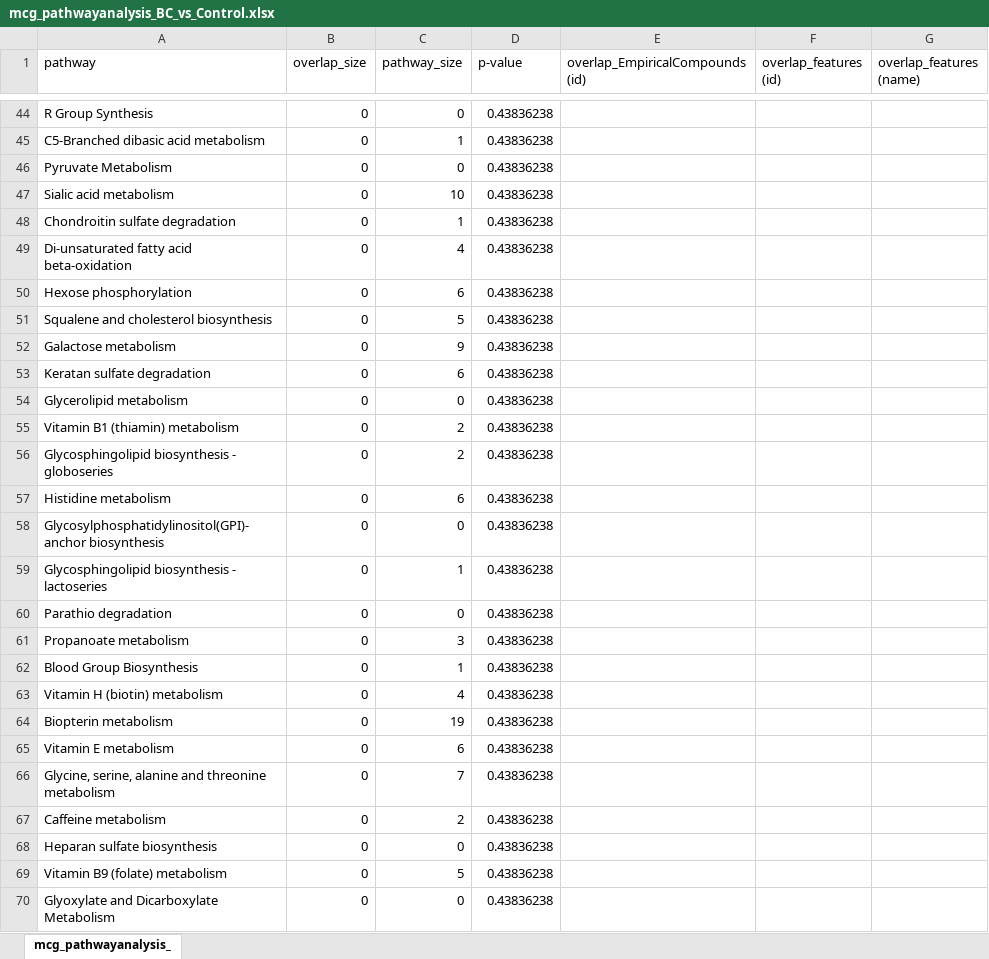
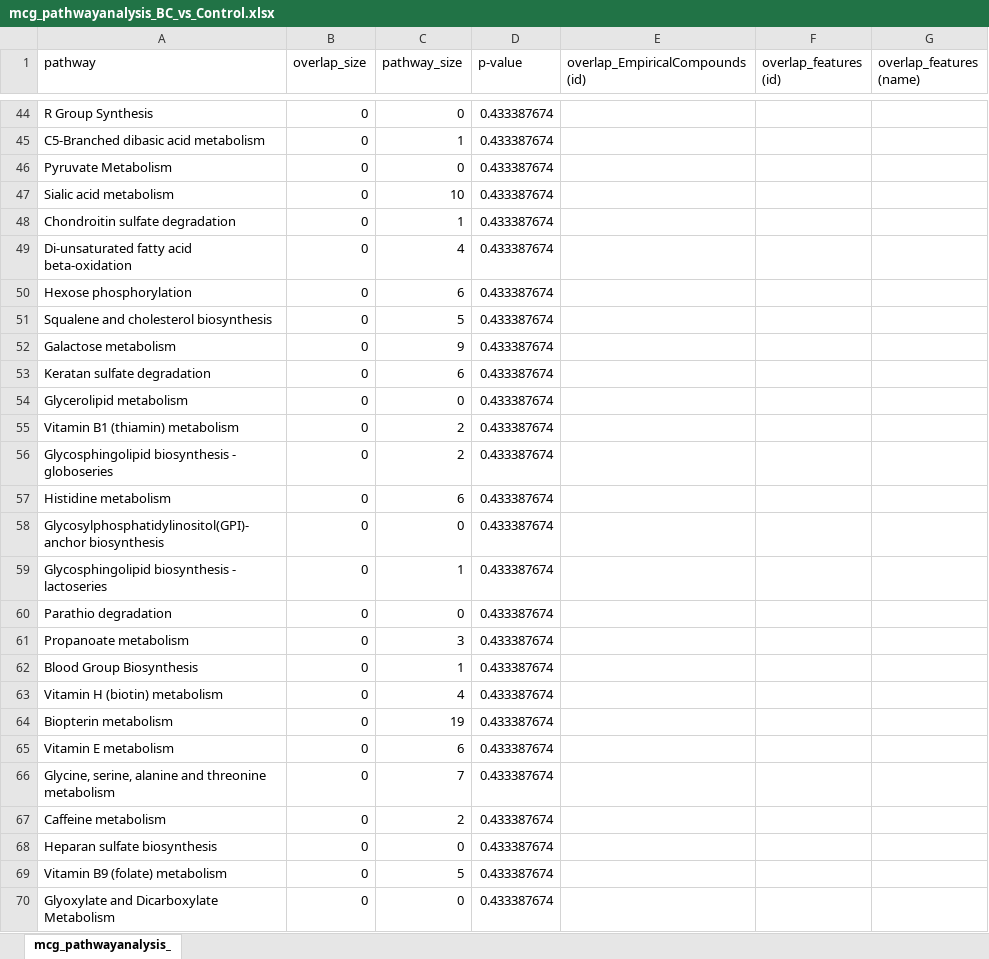
Before and after one commit to avolorf/metab, an Excel workbook: results_s107/pathways/BC_vs_Control/mcg_pathwayanalysis_BC_vs_Control.xlsx, sheet mcg_pathwayanalysis_, drawn as a sheet; only a part is shown, gaps mark what is left out; values as stored, in another font and other column widths than the file's, no borders; the diff covers the shown part only; the diff names each change by its address in the sheet, - before the commit and + after, or states it on an @@ line.

```diff
--- a/results_s107/pathways/BC_vs_Control/mcg_pathwayanalysis_BC_vs_Control.xlsx (sheet mcg_pathwayanalysis_)
+++ b/results_s107/pathways/BC_vs_Control/mcg_pathwayanalysis_BC_vs_Control.xlsx (sheet mcg_pathwayanalysis_)
-D44:D70 (p-value): 0.43836238
+D44:D70 (p-value): 0.433387674
```
Also changed, not shown: 3 added rows, 3 removed rows and 117 edited cells elsewhere in this sheet, report_s107/abc_table5/T1_ABC_markers_in_s107_checked.xlsx, results_s107/pathways/BC_vs_Control/mcg_modularanalysis_BC_vs_Control.xlsx, 54 other files.
